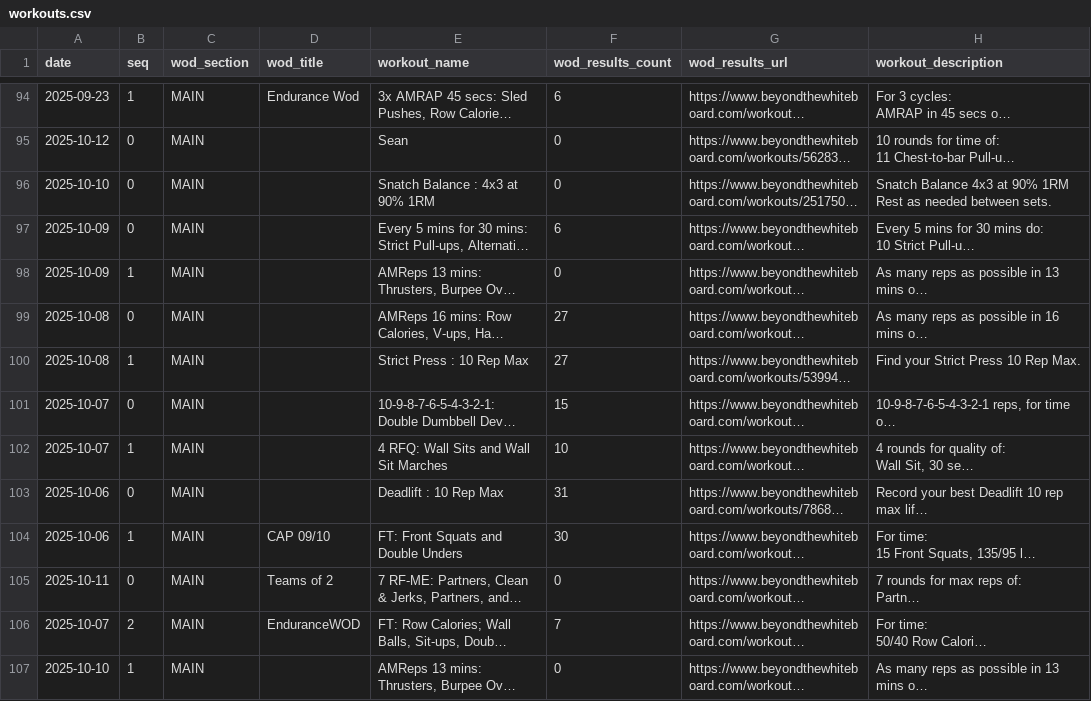
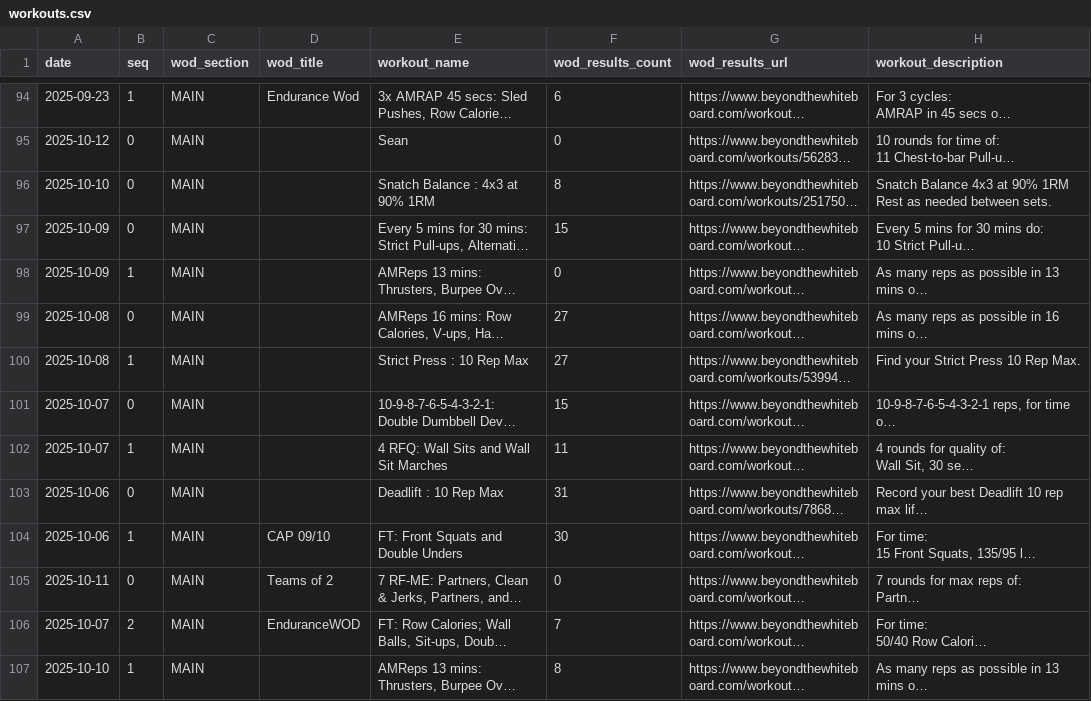
Before and after one commit to znull/werk-feed, a CSV file: db/workouts.csv, drawn as a sheet; only a part is shown, gaps mark what is left out; long unchanged cells end in …; the diff names each change by its address in the sheet, - before the commit and + after, or states it on an @@ line.

```diff
--- a/db/workouts.csv
+++ b/db/workouts.csv
-F96 (wod_results_count): 0
+F96 (wod_results_count): 8
-F97 (wod_results_count): 6
+F97 (wod_results_count): 15
-F102 (wod_results_count): 10
+F102 (wod_results_count): 11
-F107 (wod_results_count): 0
+F107 (wod_results_count): 8
```
Also changed, not shown: 1 other file.
